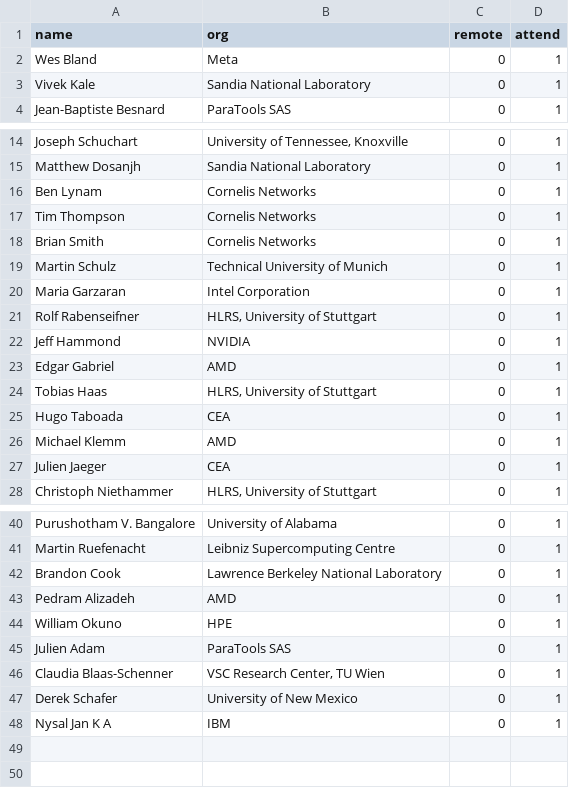
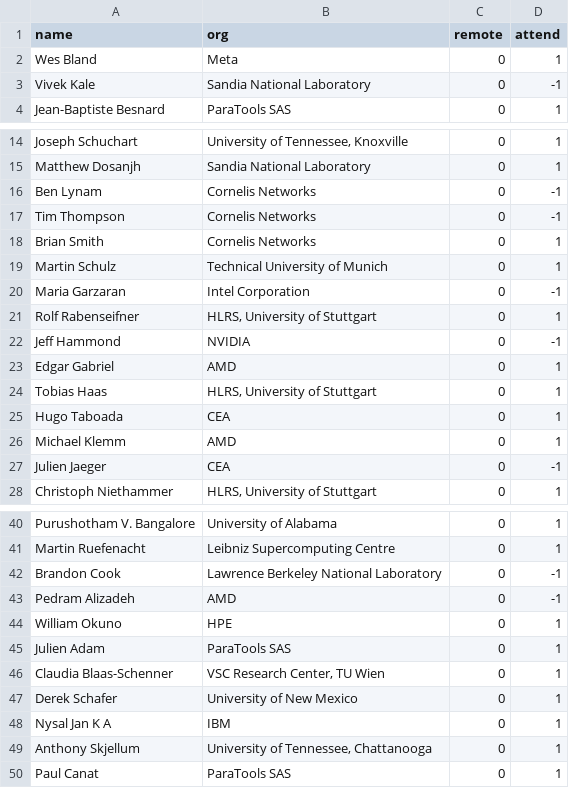
Before and after one commit to mpi-forum/mpi-forum.github.io, a CSV file: _data/meetings/2023/07/attendance.csv, drawn as a sheet; only a part is shown, gaps mark what is left out.

Commit message:
Update 2023-07 attendance

```diff
--- a/_data/meetings/2023/07/attendance.csv
+++ b/_data/meetings/2023/07/attendance.csv
@@ -2,3 +2,3 @@
 "Wes Bland","Meta","0","1"
-"Vivek Kale","Sandia National Laboratory","0","1"
+"Vivek Kale","Sandia National Laboratory","0","-1"
 "Jean-Baptiste Besnard","ParaTools SAS","0","1"
@@ -15,9 +15,9 @@
 "Matthew Dosanjh","Sandia National Laboratory","0","1"
-"Ben Lynam","Cornelis Networks","0","1"
-"Tim Thompson","Cornelis Networks","0","1"
+"Ben Lynam","Cornelis Networks","0","-1"
+"Tim Thompson","Cornelis Networks","0","-1"
 "Brian Smith","Cornelis Networks","0","1"
 "Martin Schulz","Technical University of Munich","0","1"
-"Maria Garzaran","Intel Corporation","0","1"
+"Maria Garzaran","Intel Corporation","0","-1"
 "Rolf Rabenseifner","HLRS, University of Stuttgart","0","1"
-"Jeff Hammond","NVIDIA","0","1"
+"Jeff Hammond","NVIDIA","0","-1"
 "Edgar Gabriel","AMD","0","1"
@@ -26,3 +26,3 @@
 "Michael Klemm","AMD","0","1"
-"Julien Jaeger","CEA","0","1"
+"Julien Jaeger","CEA","0","-1"
 "Christoph Niethammer","HLRS, University of Stuttgart","0","1"
@@ -41,4 +41,4 @@
 "Martin Ruefenacht","Leibniz Supercomputing Centre","0","1"
-"Brandon Cook","Lawrence Berkeley National Laboratory","0","1"
-"Pedram Alizadeh","AMD","0","1"
+"Brandon Cook","Lawrence Berkeley National Laboratory","0","-1"
+"Pedram Alizadeh","AMD","0","-1"
 "William Okuno","HPE","0","1"
@@ -48 +48,3 @@
 "Nysal Jan K A","IBM","0","1"
+"Anthony Skjellum","University of Tennessee, Chattanooga","0","1"
+"Paul Canat","ParaTools SAS","0","1"
```
Also changed, not shown: 1 other file.
